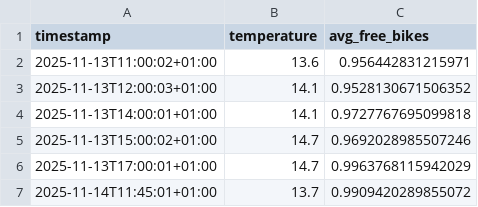
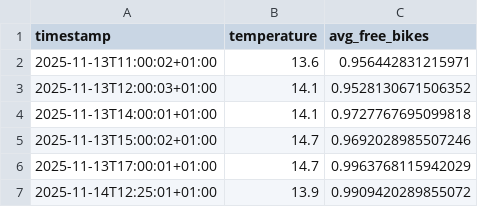
Before and after one commit to LarsGeirnaert/hogenttin-linux-2526-LarsGeirnaert, a CSV file: transformed_data/combined.csv, drawn as a sheet.

```diff
--- a/transformed_data/combined.csv
+++ b/transformed_data/combined.csv
@@ -6,2 +6,2 @@ timestamp,temperature,avg_free_bikes
 2025-11-13T17:00:01+01:00,14.7,0.9963768115942029
-2025-11-14T11:45:01+01:00,13.7,0.9909420289855072
+2025-11-14T12:25:01+01:00,13.9,0.9909420289855072
```
Also changed, not shown: 6 other files.
